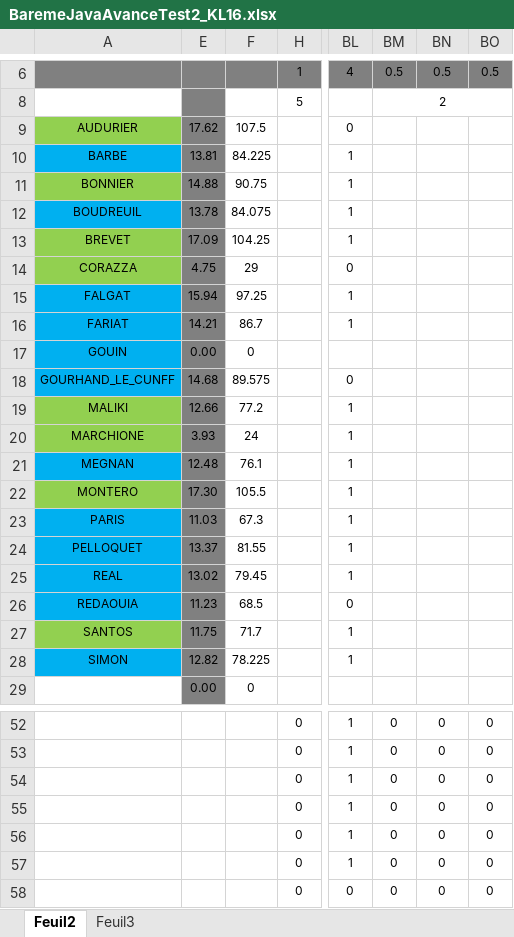
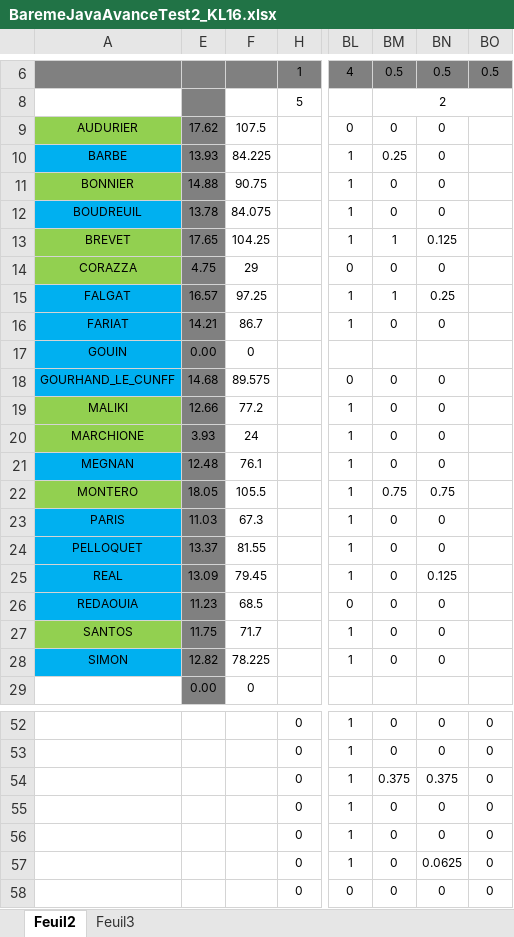
Before and after one commit to chriscerque/KL16_javavance_megamovies, an Excel workbook: BaremeJavaAvanceTest2_KL16.xlsx, sheet Feuil2, drawn as a sheet; only a part is shown, gaps mark what is left out; values as stored, in another font and other column widths than the file's, no borders; conditional formats not drawn; the diff covers the shown part only; the diff names each change by its address in the sheet, - before the commit and + after, or states it on an @@ line.

Commit message:
correction 20230310_1

```diff
--- a/BaremeJavaAvanceTest2_KL16.xlsx (sheet Feuil2)
+++ b/BaremeJavaAvanceTest2_KL16.xlsx (sheet Feuil2)
-BM9: (empty)
+BM9: 0
-BN9:BN12: (empty)
+BN9:BN12: 0
-E10: 13.81
+E10: 13.93
-BM10: (empty)
+BM10: 0.25
-BM11:BM12: (empty)
+BM11:BM12: 0
-E13: 17.09
+E13: 17.65
-BM13: (empty)
+BM13: 1
-BN13: (empty)
+BN13: 0.125
-BM14: (empty)
+BM14: 0
-BN14: (empty)
+BN14: 0
-E15: 15.94
+E15: 16.57
-BM15: (empty)
+BM15: 1
-BN15: (empty)
+BN15: 0.25
-BM16: (empty)
+BM16: 0
-BN16: (empty)
+BN16: 0
-BM18:BM21: (empty)
+BM18:BM21: 0
-BN18:BN21: (empty)
+BN18:BN21: 0
-E22: 17.30
+E22: 18.05
-BM22: (empty)
+BM22: 0.75
-BN22: (empty)
+BN22: 0.75
-BM23:BM28: (empty)
+BM23:BM28: 0
-BN23:BN24: (empty)
+BN23:BN24: 0
-E25: 13.02
+E25: 13.09
-BN25: (empty)
+BN25: 0.125
-BN26:BN28: (empty)
+BN26:BN28: 0
-BM54: 0
+BM54: 0.375
-BN54: 0
+BN54: 0.375
-BN57: 0
+BN57: 0.0625
```
Also changed, not shown: 15 edited cells elsewhere in this sheet, hidden cells.
